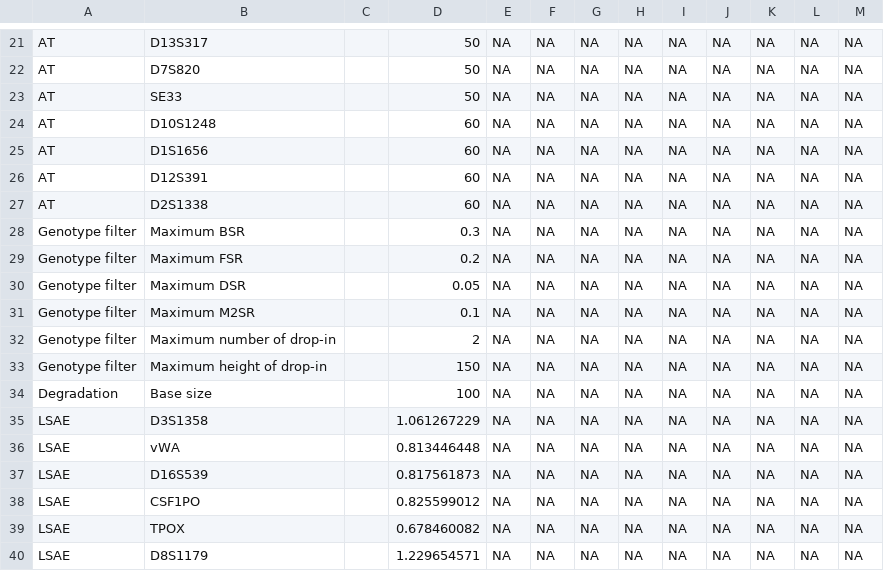
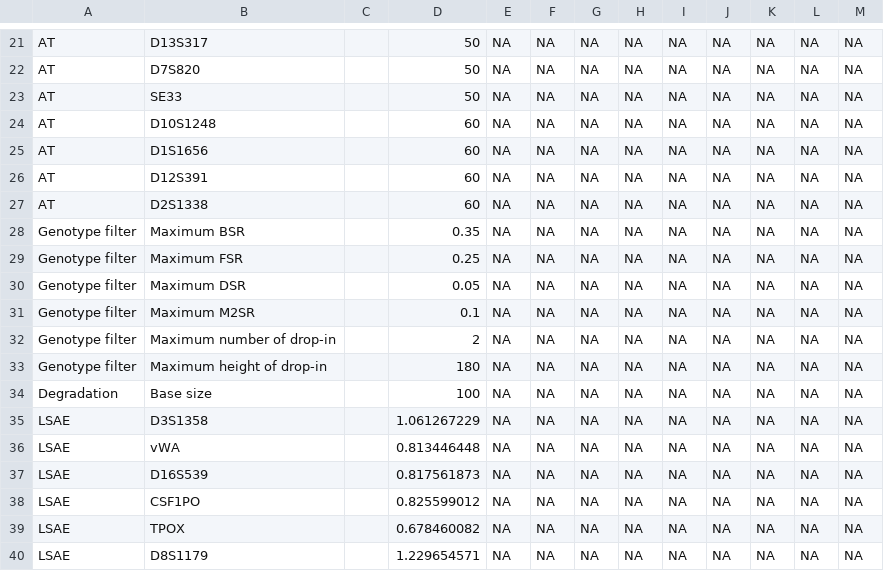
Before and after one commit to manabe0322/KongohPlus, a CSV file: inst/extdata/anameth/GF29_15sec_PROVEDIt.csv, drawn as a sheet; only a part is shown, gaps mark what is left out.

```diff
--- a/inst/extdata/anameth/GF29_15sec_PROVEDIt.csv
+++ b/inst/extdata/anameth/GF29_15sec_PROVEDIt.csv
@@ -27,4 +27,4 @@ AT,D12S391,,60,NA,NA,NA,NA,NA,NA,NA,NA,NA
 AT,D2S1338,,60,NA,NA,NA,NA,NA,NA,NA,NA,NA
-Genotype filter,Maximum BSR,,0.3,NA,NA,NA,NA,NA,NA,NA,NA,NA
-Genotype filter,Maximum FSR,,0.2,NA,NA,NA,NA,NA,NA,NA,NA,NA
+Genotype filter,Maximum BSR,,0.35,NA,NA,NA,NA,NA,NA,NA,NA,NA
+Genotype filter,Maximum FSR,,0.25,NA,NA,NA,NA,NA,NA,NA,NA,NA
 Genotype filter,Maximum DSR,,0.05,NA,NA,NA,NA,NA,NA,NA,NA,NA
@@ -32,3 +32,3 @@ Genotype filter,Maximum M2SR,,0.1,NA,NA,NA,NA,NA,NA,NA,NA,NA
 Genotype filter,Maximum number of drop-in,,2,NA,NA,NA,NA,NA,NA,NA,NA,NA
-Genotype filter,Maximum height of drop-in,,150,NA,NA,NA,NA,NA,NA,NA,NA,NA
+Genotype filter,Maximum height of drop-in,,180,NA,NA,NA,NA,NA,NA,NA,NA,NA
 Degradation,Base size,,100,NA,NA,NA,NA,NA,NA,NA,NA,NA
```
Also changed, not shown: 3 other files.
